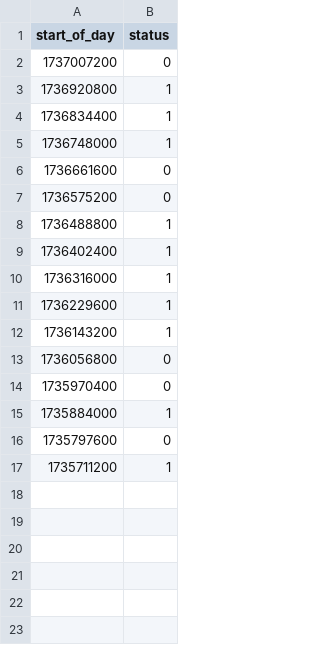
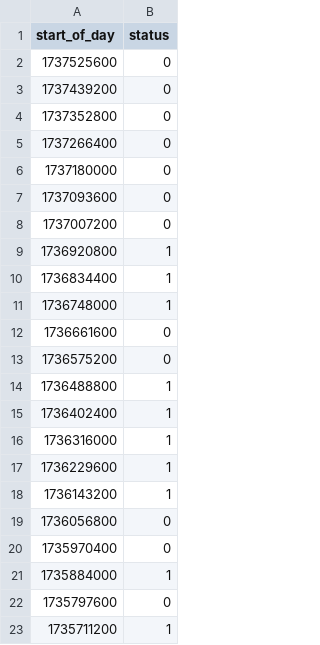
Before and after one commit to Khizar-qureshi/status_page, a CSV file: status_page/status_history.csv, drawn as a sheet.

```diff
--- a/status_page/status_history.csv
+++ b/status_page/status_history.csv
@@ -1,2 +1,8 @@
 start_of_day,status
+1737525600,0
+1737439200,0
+1737352800,0
+1737266400,0
+1737180000,0
+1737093600,0
 1737007200,0
```
Also changed, not shown: 5 other files.
